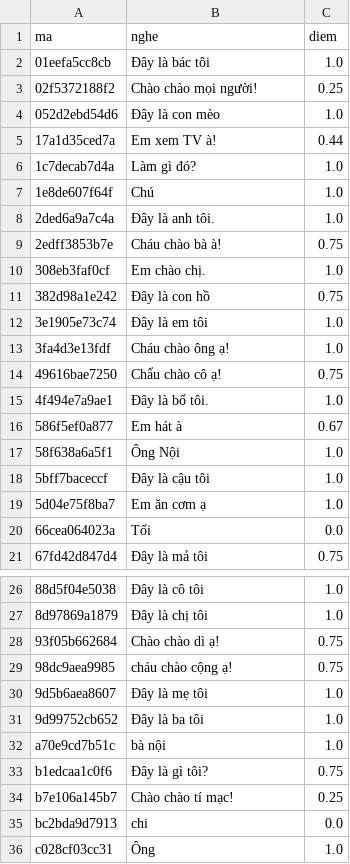
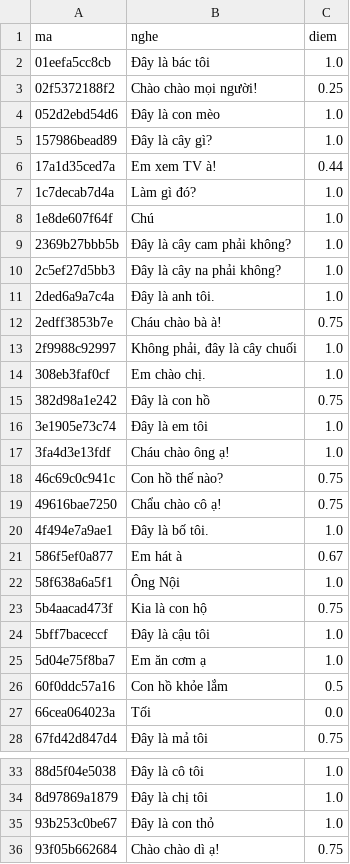
Before and after one commit to CVCEC/vuihoctiengviet, a TSV file: giong-ai/kiem-tra.tsv, drawn as a sheet; only a part is shown, gaps mark what is left out; the shorter side is filled out with more unchanged rows; the diff covers the shown part only; the diff names each change by its address in the sheet, - before the commit and + after, or states it on an @@ line.

```diff
--- a/giong-ai/kiem-tra.tsv
+++ b/giong-ai/kiem-tra.tsv
+row 5: 157986bead89 | Đây là cây gì? | 1.0
+row 9: 2369b27bbb5b | Đây là cây cam phải không? | 1.0
+row 10: 2c5ef27d5bb3 | Đây là cây na phải không? | 1.0
+row 13: 2f9988c92997 | Không phải, đây là cây chuối | 1.0
+row 18: 46c69c0c941c | Con hồ thế nào? | 0.75
+row 23: 5b4aacad473f | Kia là con hộ | 0.75
+row 26: 60f0ddc57a16 | Con hồ khỏe lắm | 0.5
+row 35: 93b253c0be67 | Đây là con thỏ | 1.0
```
Also changed, not shown: 2 added rows elsewhere in this file, 16 other files.
